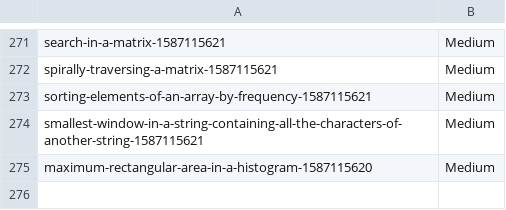
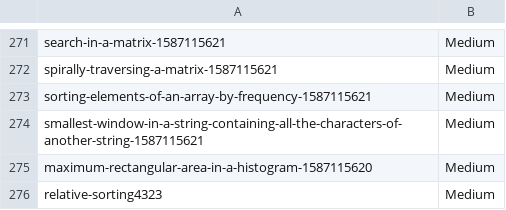
Before and after one commit to prateekshyap/DSA, a CSV file: ZInfo/OnlineInfo.csv, drawn as a sheet; only a part is shown, gaps mark what is left out; the diff names each change by its address in the sheet, - before the commit and + after, or states it on an @@ line.

```diff
--- a/ZInfo/OnlineInfo.csv
+++ b/ZInfo/OnlineInfo.csv
+row 276: relative-sorting4323 | Medium
```
Also changed, not shown: 2 other files.
